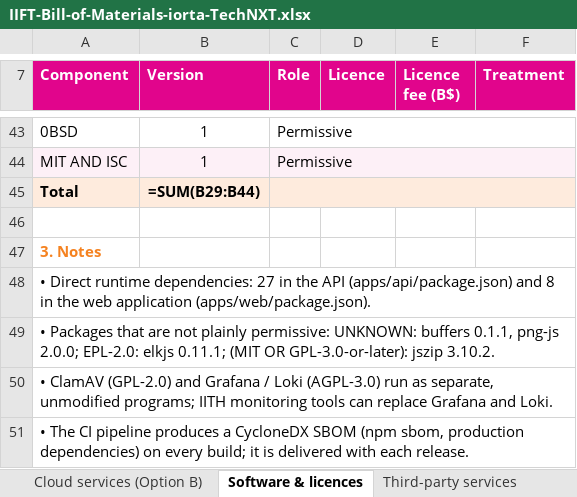
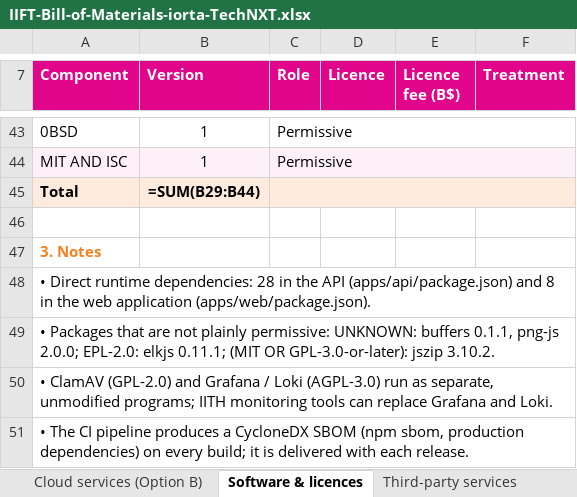
Before and after one commit to IortaTexhNXT-DEV/IIFT-Agent-Banca-Portal-, an Excel workbook: docs/proposal/IIFT-Bill-of-Materials-iorta-TechNXT.xlsx, sheet Software & licences, drawn as a sheet; only a part is shown, gaps mark what is left out; values as stored, in another font and other column widths than the file's, no borders; formulas without a stored value are shown as written; the diff names each change by its address in the sheet, - before the commit and + after, or states it on an @@ line.

```diff
--- a/docs/proposal/IIFT-Bill-of-Materials-iorta-TechNXT.xlsx (sheet Software & licences)
+++ b/docs/proposal/IIFT-Bill-of-Materials-iorta-TechNXT.xlsx (sheet Software & licences)
-A48 (Component): …runtime dependencies: 27 in the…
+A48 (Component): …runtime dependencies: 28 in the…
```
Also changed, not shown: sheet Cloud services (Option B), docs/proposal/IIFT-Commercial-Pricing-iorta-TechNXT.xlsx, 12 other files.
